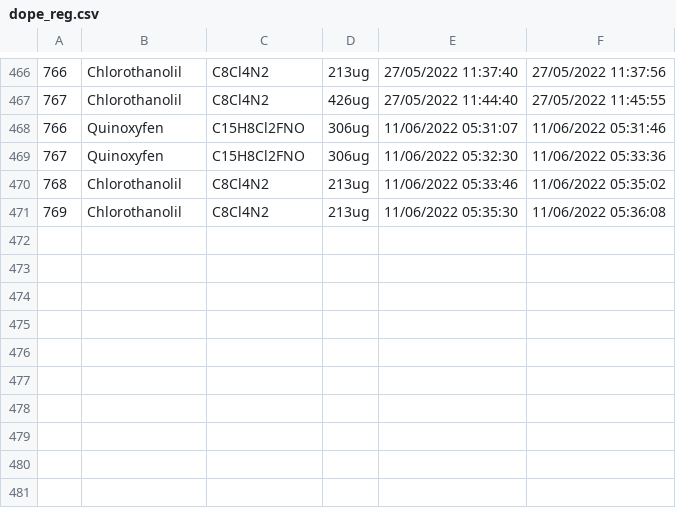
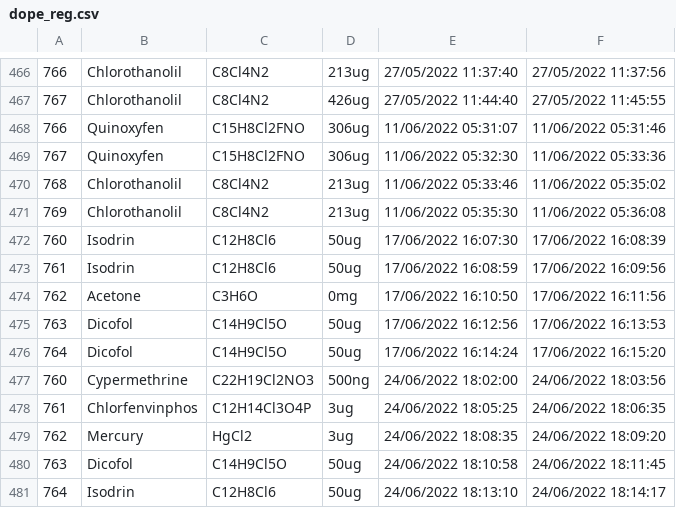
Before and after one commit to ruckapark/IndicateurGlobal, a CSV file: REGS/dope_reg.csv, drawn as a sheet; only a part is shown, gaps mark what is left out.

Commit message:
Update reg and log

```diff
--- a/REGS/dope_reg.csv
+++ b/REGS/dope_reg.csv
@@ -471 +471,11 @@
 769,Chlorothanolil,C8Cl4N2,213ug,11/06/2022 05:35:30,11/06/2022 05:36:08
+760,Isodrin,C12H8Cl6,50ug,17/06/2022 16:07:30,17/06/2022 16:08:39
+761,Isodrin,C12H8Cl6,50ug,17/06/2022 16:08:59,17/06/2022 16:09:56
+762,Acetone,C3H6O,0mg,17/06/2022 16:10:50,17/06/2022 16:11:56
+763,Dicofol,C14H9Cl5O,50ug,17/06/2022 16:12:56,17/06/2022 16:13:53
+764,Dicofol,C14H9Cl5O,50ug,17/06/2022 16:14:24,17/06/2022 16:15:20
+760,Cypermethrine,C22H19Cl2NO3,500ng,24/06/2022 18:02:00,24/06/2022 18:03:56
+761,Chlorfenvinphos,C12H14Cl3O4P,3ug,24/06/2022 18:05:25,24/06/2022 18:06:35
+762,Mercury,HgCl2,3ug,24/06/2022 18:08:35,24/06/2022 18:09:20
+763,Dicofol,C14H9Cl5O,50ug,24/06/2022 18:10:58,24/06/2022 18:11:45
+764,Isodrin,C12H8Cl6,50ug,24/06/2022 18:13:10,24/06/2022 18:14:17
```
